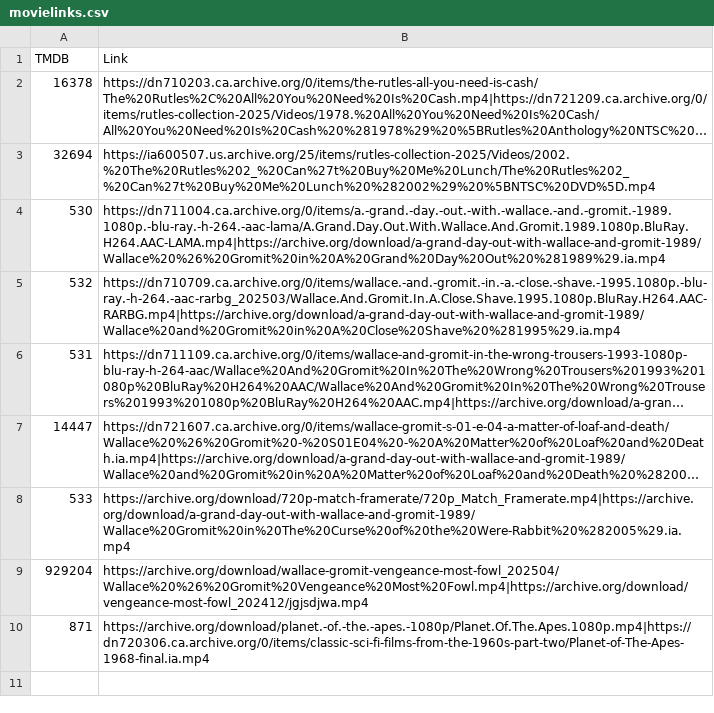
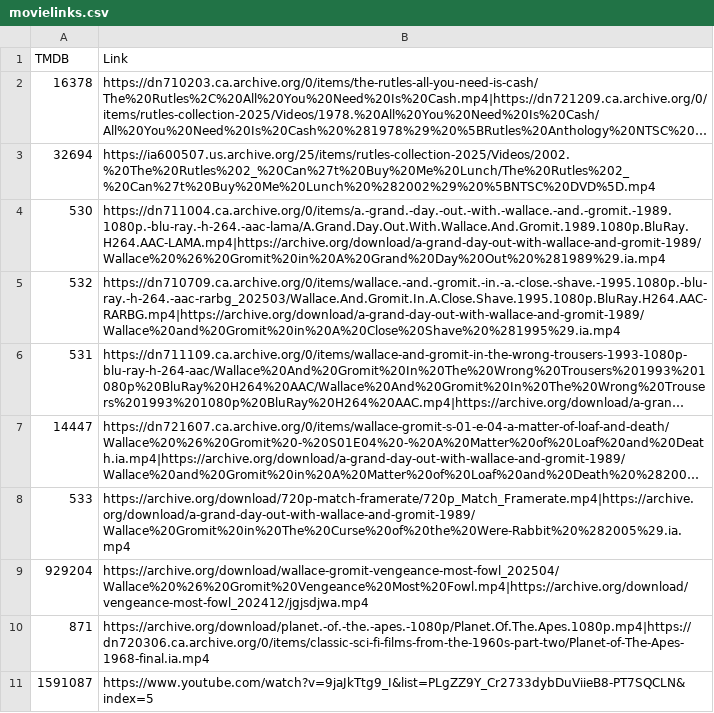
Before and after one commit to alfredawakeford/AlfredsEpicMovieApp, a CSV file: movielinks.csv, drawn as a sheet; long unchanged cells end in ….

Commit message:
Update movielinks.csv

```diff
--- a/movielinks.csv
+++ b/movielinks.csv
@@ -10 +10,2 @@ TMDB,Link
 871,https://archive.org/download/planet.-of.-the.-apes.-1080p/Planet.Of.The.Apes.1080p.mp4|https://dn720306.ca.archive.org/0/items/classic-sci-fi-films-from-the-1960s-part-two/Planet-of-The-Apes-1968-final.ia.mp4
+1591087,https://www.youtube.com/watch?v=9jaJkTtg9_I&list=PLgZZ9Y_Cr2733dybDuViieB8-PT7SQCLN&index=5
```
